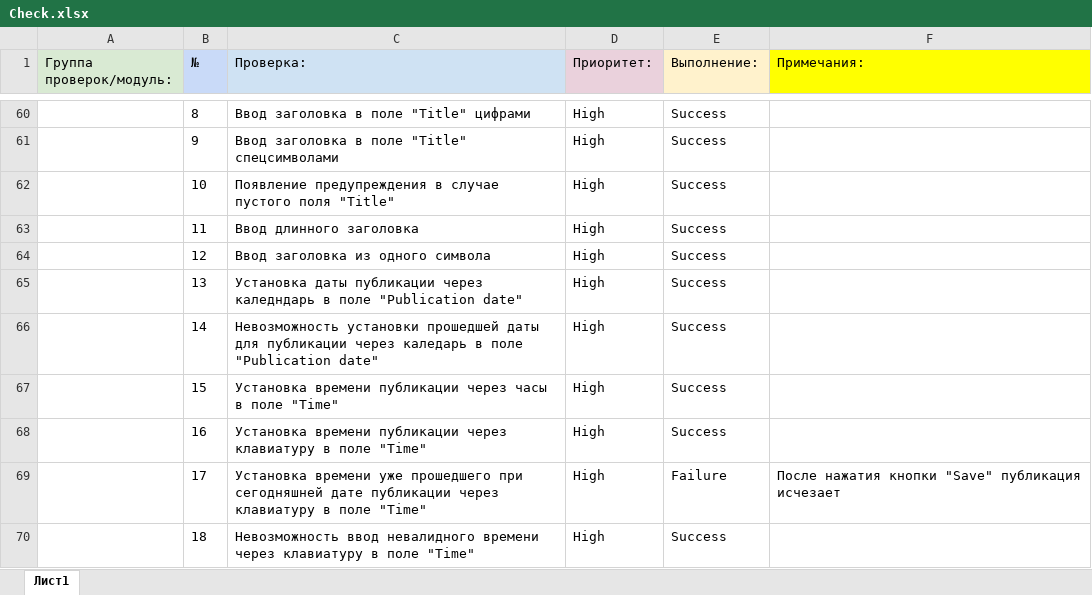
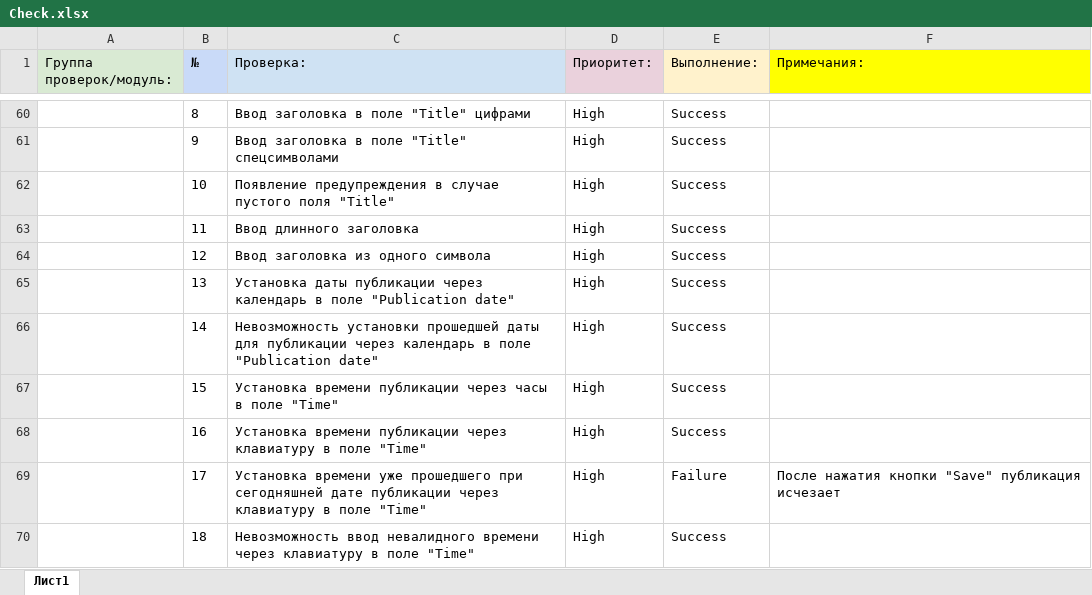
Before and after one commit to LoginAtom/Diploma, an Excel workbook: Check.xlsx, sheet Лист1, drawn as a sheet; only a part is shown, gaps mark what is left out; values as stored, in another font and other column widths than the file's, no borders; the diff covers the shown part only; the diff names each change by its address in the sheet, - before the commit and + after, or states it on an @@ line.

```diff
--- a/Check.xlsx (sheet Лист1)
+++ b/Check.xlsx (sheet Лист1)
-C65 (Проверка:): …публикации через каледндарь в поле…
+C65 (Проверка:): …публикации через календарь в поле…
-C66 (Проверка:): …публикации через каледарь в поле…
+C66 (Проверка:): …публикации через календарь в поле…
```
Also changed, not shown: 13 edited cells elsewhere in this sheet, Cases.xlsx, 1 other file.
